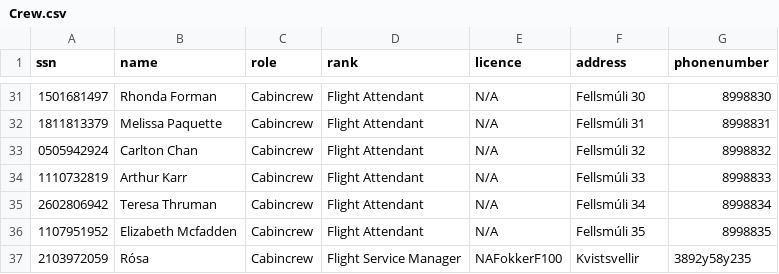
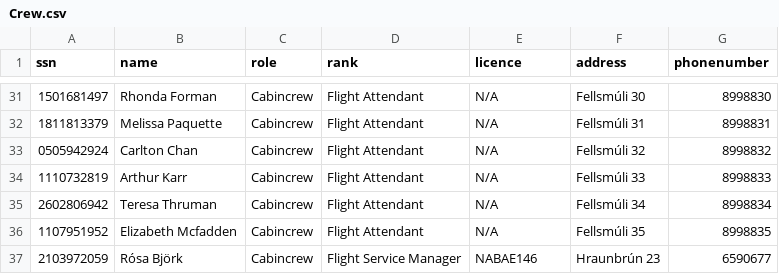
Before and after one commit to noifjalar/NANAIR, a CSV file: a_csv/Crew.csv, drawn as a sheet; only a part is shown, gaps mark what is left out.

```diff
--- a/a_csv/Crew.csv
+++ b/a_csv/Crew.csv
@@ -36,2 +36,2 @@ ssn,name,role,rank,licence,address,phonenumber
 1107951952,Elizabeth Mcfadden,Cabincrew,Flight Attendant,N/A,Fellsmúli 35,8998835
-2103972059,Rósa,Cabincrew,Flight Service Manager,NAFokkerF100,Kvistsvellir ,3892y58y235
+2103972059,Rósa Björk,Cabincrew,Flight Service Manager,NABAE146,Hraunbrún 23,6590677
```
Also changed, not shown: 2 other files.
